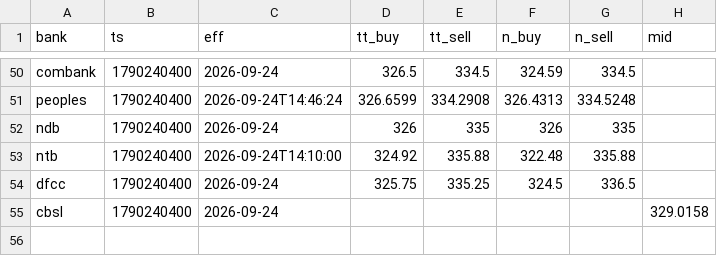
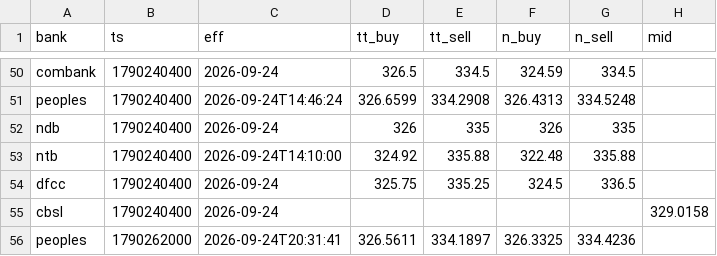
Before and after one commit to anjulalk/fxtrack, a CSV file: data/tick.csv, drawn as a sheet; only a part is shown, gaps mark what is left out; the diff names each change by its address in the sheet, - before the commit and + after, or states it on an @@ line.

```diff
--- a/data/tick.csv
+++ b/data/tick.csv
+row 56: peoples | 1790262000 | 2026-09-24T20:31:41 | 326.5611 | 334.1897 | 326.3325 | 334.4236
```
Also changed, not shown: data/day.csv, 2 other files.
